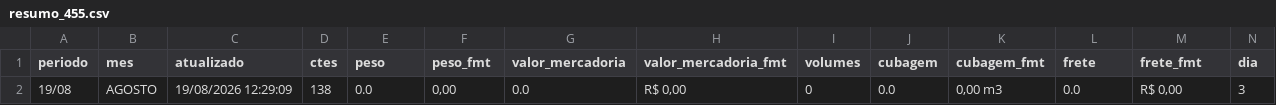
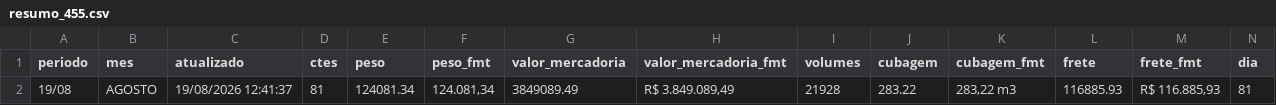
Before and after one commit to binhotransportes15/coletas-ace, a CSV file: dashboard/data/emissao/resumo_455.csv, drawn as a sheet; only a part is shown; removed rows and columns are numbered as before the commit, all else as after; rows hold the shown columns only; the diff names each change by its address in the sheet, - before the commit and + after, or states it on an @@ line.

Commit message:
chore(dashboard): atualiza dados ACE 2026-08-19 12:42

```diff
--- a/dashboard/data/emissao/resumo_455.csv
+++ b/dashboard/data/emissao/resumo_455.csv
-row 2: 19/08 | AGOSTO | 19/08/2026 12:29:09 | 138 | 0.0 | 0,00 | 0.0 | R$ 0,00 | 0 | 0.0 | 0,00 m3 | 0.0 | R$ 0,00 | 3
+row 2: 19/08 | AGOSTO | 19/08/2026 12:41:37 | 81 | 124081.34 | 124.081,34 | 3849089.49 | R$ 3.849.089,49 | 21928 | 283.22 | 283,22 m3 | 116885.93 | R$ 116.885,93 | 81
```
Also changed, not shown: dashboard/data/coletas.csv, dashboard/data/contratacao/ctrbs_073.csv, 16 other files.
